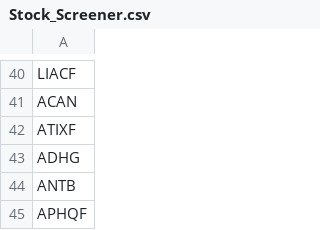
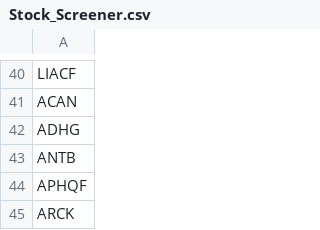
Before and after one commit to andrewlulyj/f, a CSV file: Stock_Screener.csv, drawn as a sheet; only a part is shown, gaps mark what is left out; the shorter side is filled out with more unchanged rows; the diff names each change by its address in the sheet, - before the commit and + after, or states it on an @@ line.

Commit message:
Update Stock_Screener.csv

```diff
--- a/Stock_Screener.csv
+++ b/Stock_Screener.csv
-row 42: ATIXF
```
